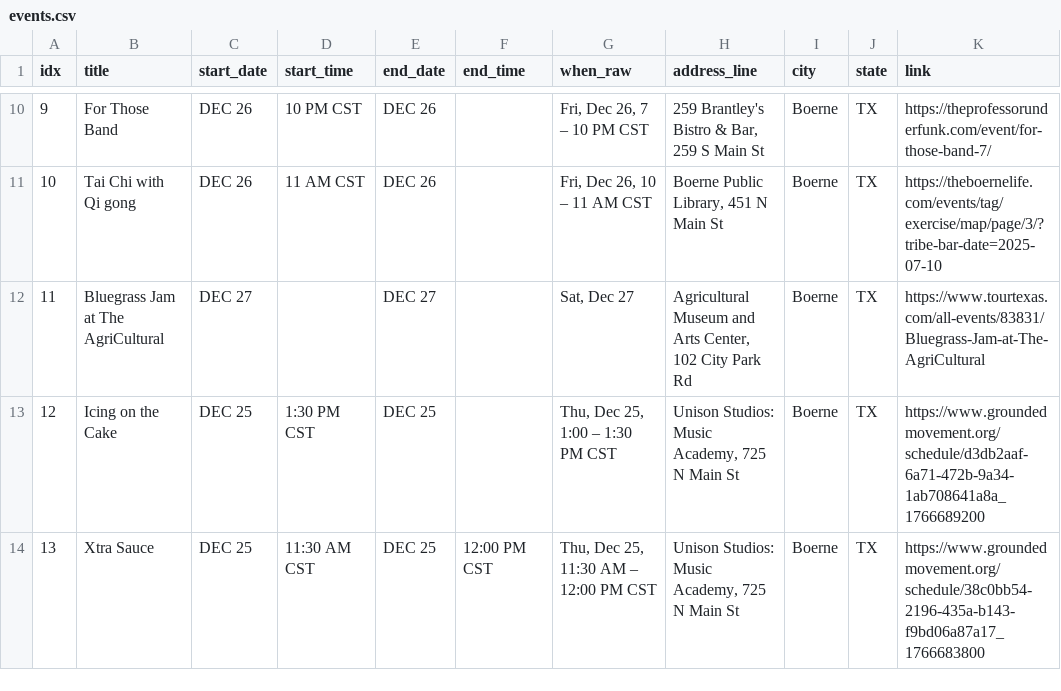
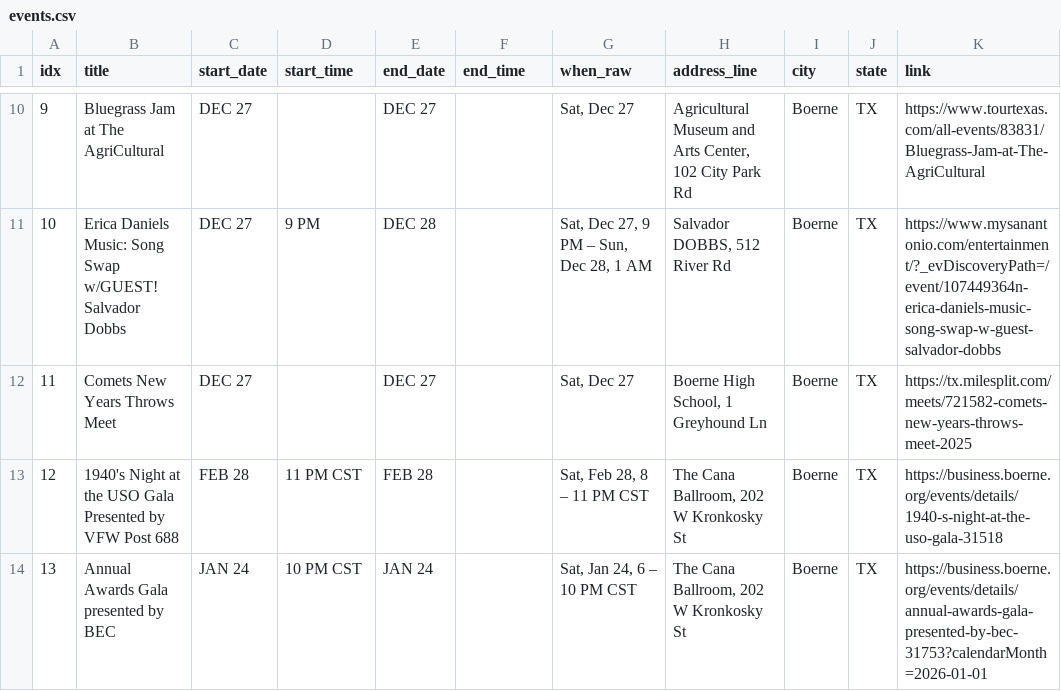
Before and after one commit to enkday/serpapi-events-toolkit, a CSV file: data/events.csv, drawn as a sheet; only a part is shown, gaps mark what is left out; the diff covers the shown part only.

```diff
--- a/data/events.csv
+++ b/data/events.csv
@@ -10,5 +10,5 @@ idx,title,start_date,start_time,end_date,end_time,when_raw,address_line,city,sta
-9,For Those Band,DEC 26,10 PM CST,DEC 26,,"Fri, Dec 26, 7 – 10 PM CST","259 Brantley's Bistro & Bar, 259 S Main St",Boerne,TX,https://theprofessorunderfunk.com/event/for-those-band-7/
-10,Tai Chi with Qi gong,DEC 26,11 AM CST,DEC 26,,"Fri, Dec 26, 10 – 11 AM CST","Boerne Public Library, 451 N Main St",Boerne,TX,https://theboernelife.com/events/tag/exercise/map/page/3/?tribe-bar-date=2025-07-10
-11,Bluegrass Jam at The AgriCultural,DEC 27,,DEC 27,,"Sat, Dec 27","Agricultural Museum and Arts Center, 102 City Park Rd",Boerne,TX,https://www.tourtexas.com/all-events/83831/Bluegrass-Jam-at-The-AgriCultural
-12,Icing on the Cake,DEC 25,1:30 PM CST,DEC 25,,"Thu, Dec 25, 1:00 – 1:30 PM CST","Unison Studios: Music Academy, 725 N Main St",Boerne,TX,https://www.groundedmovement.org/schedule/d3db2aaf-6a71-472b-9a34-1ab708641a8a_1766689200
-13,Xtra Sauce,DEC 25,11:30 AM CST,DEC 25,12:00 PM CST,"Thu, Dec 25, 11:30 AM – 12:00 PM CST","Unison Studios: Music Academy, 725 N Main St",Boerne,TX,https://www.groundedmovement.org/schedule/38c0bb54-2196-435a-b143-f9bd06a87a17_1766683800
+9,Bluegrass Jam at The AgriCultural,DEC 27,,DEC 27,,"Sat, Dec 27","Agricultural Museum and Arts Center, 102 City Park Rd",Boerne,TX,https://www.tourtexas.com/all-events/83831/Bluegrass-Jam-at-The-AgriCultural
+10,Erica Daniels Music: Song Swap w/GUEST! Salvador Dobbs,DEC 27,9 PM,DEC 28,,"Sat, Dec 27, 9 PM – Sun, Dec 28, 1 AM","Salvador DOBBS, 512 River Rd",Boerne,TX,https://www.mysanantonio.com/entertainment/?_evDiscoveryPath=/event/107449364n-erica-daniels-music-song-swap-w-guest-salvador-dobbs
+11,Comets New Years Throws Meet,DEC 27,,DEC 27,,"Sat, Dec 27","Boerne High School, 1 Greyhound Ln",Boerne,TX,https://tx.milesplit.com/meets/721582-comets-new-years-throws-meet-2025
+12,1940's Night at the USO Gala Presented by VFW Post 688,FEB 28,11 PM CST,FEB 28,,"Sat, Feb 28, 8 – 11 PM CST","The Cana Ballroom, 202 W Kronkosky St",Boerne,TX,https://business.boerne.org/events/details/1940-s-night-at-the-uso-gala-31518
+13,Annual Awards Gala presented by BEC,JAN 24,10 PM CST,JAN 24,,"Sat, Jan 24, 6 – 10 PM CST","The Cana Ballroom, 202 W Kronkosky St",Boerne,TX,https://business.boerne.org/events/details/annual-awards-gala-presented-by-bec-31753?calendarMonth=2026-01-01
```
Also changed, not shown: 107 edited cells elsewhere in this file, 1 other file.
